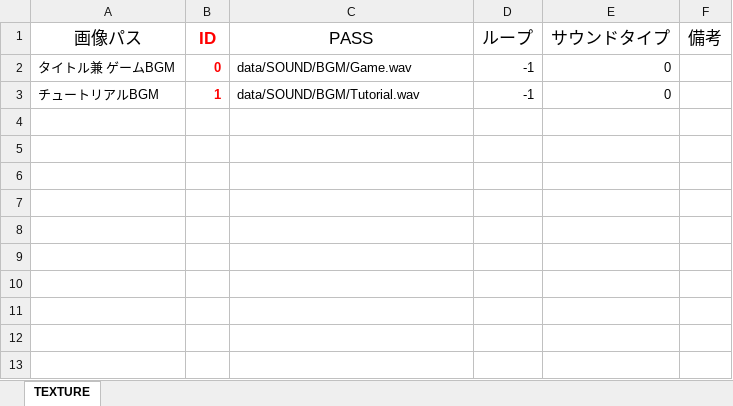
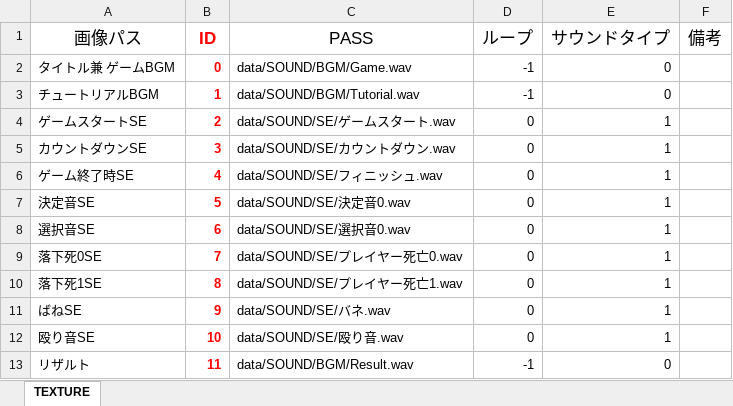
Before and after one commit to Nishin3614/ClimbBuys, an Excel workbook: Graduate_CLIMBGUYS/data/LOAD/SOUND/sound_manager.xlsm, sheet TEXTURE, drawn as a sheet; values as stored, in another font and other column widths than the file's, no borders; charts and pictures not drawn; the diff names each change by its address in the sheet, - before the commit and + after, or states it on an @@ line.

```diff
--- a/Graduate_CLIMBGUYS/data/LOAD/SOUND/sound_manager.xlsm (sheet TEXTURE)
+++ b/Graduate_CLIMBGUYS/data/LOAD/SOUND/sound_manager.xlsm (sheet TEXTURE)
+row 4: ゲームスタートSE | 2 | data/SOUND/SE/ゲームスタート.wav | 0 | 1
+row 5: カウントダウンSE | 3 | data/SOUND/SE/カウントダウン.wav | 0 | 1
+row 6: ゲーム終了時SE | 4 | data/SOUND/SE/フィニッシュ.wav | 0 | 1
+row 7: 決定音SE | 5 | data/SOUND/SE/決定音0.wav | 0 | 1
+row 8: 選択音SE | 6 | data/SOUND/SE/選択音0.wav | 0 | 1
+row 9: 落下死0SE | 7 | data/SOUND/SE/プレイヤー死亡0.wav | 0 | 1
+row 10: 落下死1SE | 8 | data/SOUND/SE/プレイヤー死亡1.wav | 0 | 1
+row 11: ばねSE | 9 | data/SOUND/SE/バネ.wav | 0 | 1
+row 12: 殴り音SE | 10 | data/SOUND/SE/殴り音.wav | 0 | 1
+row 13: リザルト | 11 | data/SOUND/BGM/Result.wav | -1 | 0
```
Also changed, not shown: 31 other files.
